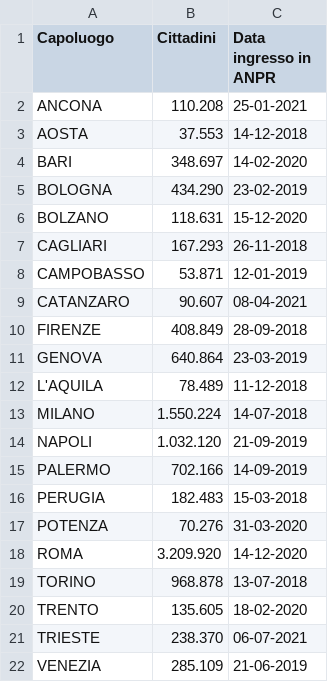
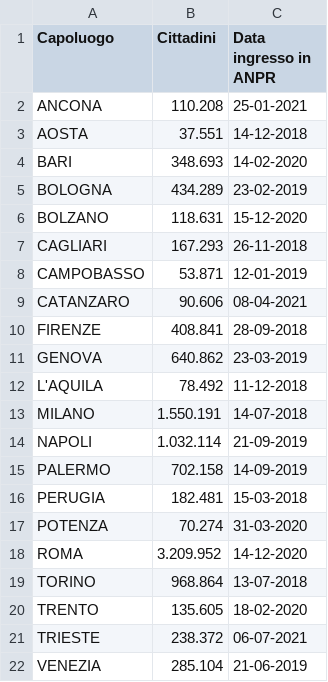
Before and after one commit to mfortini/opendata_backup, a CSV file: ANPR/AnprStatsWeb/Capoluoghi_di_regione.csv, drawn as a sheet.

Commit message:
AnprStatsWeb update

```diff
--- a/ANPR/AnprStatsWeb/Capoluoghi_di_regione.csv
+++ b/ANPR/AnprStatsWeb/Capoluoghi_di_regione.csv
@@ -2,5 +2,5 @@
 "ANCONA";"110.208";"25-01-2021"
-"AOSTA";"37.553";"14-12-2018"
-"BARI";"348.697";"14-02-2020"
-"BOLOGNA";"434.290";"23-02-2019"
+"AOSTA";"37.551";"14-12-2018"
+"BARI";"348.693";"14-02-2020"
+"BOLOGNA";"434.289";"23-02-2019"
 "BOLZANO";"118.631";"15-12-2020"
@@ -8,15 +8,15 @@
 "CAMPOBASSO";"53.871";"12-01-2019"
-"CATANZARO";"90.607";"08-04-2021"
-"FIRENZE";"408.849";"28-09-2018"
-"GENOVA";"640.864";"23-03-2019"
-"L'AQUILA";"78.489";"11-12-2018"
-"MILANO";"1.550.224";"14-07-2018"
-"NAPOLI";"1.032.120";"21-09-2019"
-"PALERMO";"702.166";"14-09-2019"
-"PERUGIA";"182.483";"15-03-2018"
-"POTENZA";"70.276";"31-03-2020"
-"ROMA";"3.209.920";"14-12-2020"
-"TORINO";"968.878";"13-07-2018"
+"CATANZARO";"90.606";"08-04-2021"
+"FIRENZE";"408.841";"28-09-2018"
+"GENOVA";"640.862";"23-03-2019"
+"L'AQUILA";"78.492";"11-12-2018"
+"MILANO";"1.550.191";"14-07-2018"
+"NAPOLI";"1.032.114";"21-09-2019"
+"PALERMO";"702.158";"14-09-2019"
+"PERUGIA";"182.481";"15-03-2018"
+"POTENZA";"70.274";"31-03-2020"
+"ROMA";"3.209.952";"14-12-2020"
+"TORINO";"968.864";"13-07-2018"
 "TRENTO";"135.605";"18-02-2020"
-"TRIESTE";"238.370";"06-07-2021"
-"VENEZIA";"285.109";"21-06-2019"
+"TRIESTE";"238.372";"06-07-2021"
+"VENEZIA";"285.104";"21-06-2019"
```
Also changed, not shown: ANPR/AnprStatsWeb/Distribuzione_per_regione.csv, ANPR/AnprStatsWeb/Report_nazionale.csv.
